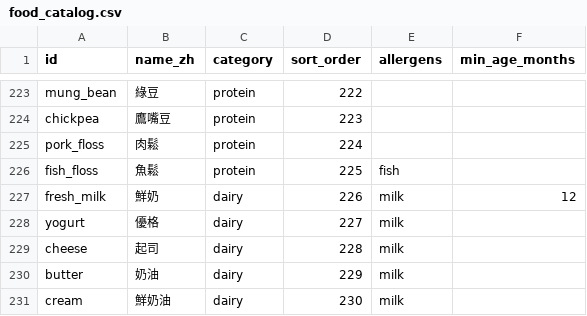
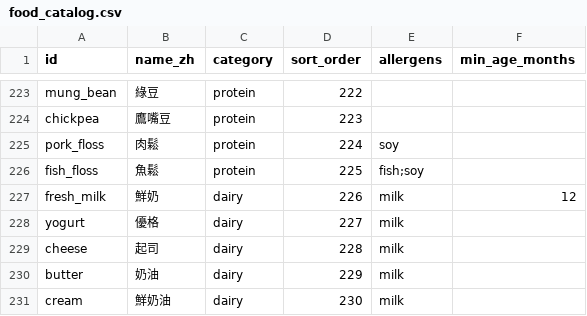
Before and after one commit to CLYEH/little-sprout, a CSV file: supabase/seed-data/food_catalog.csv, drawn as a sheet; only a part is shown, gaps mark what is left out.

```diff
--- a/supabase/seed-data/food_catalog.csv
+++ b/supabase/seed-data/food_catalog.csv
@@ -224,4 +224,4 @@ mung_bean,綠豆,protein,222,,
 chickpea,鷹嘴豆,protein,223,,
-pork_floss,肉鬆,protein,224,,
-fish_floss,魚鬆,protein,225,fish,
+pork_floss,肉鬆,protein,224,soy,
+fish_floss,魚鬆,protein,225,fish;soy,
 fresh_milk,鮮奶,dairy,226,milk,12
```
Also changed, not shown: 1 other file.
